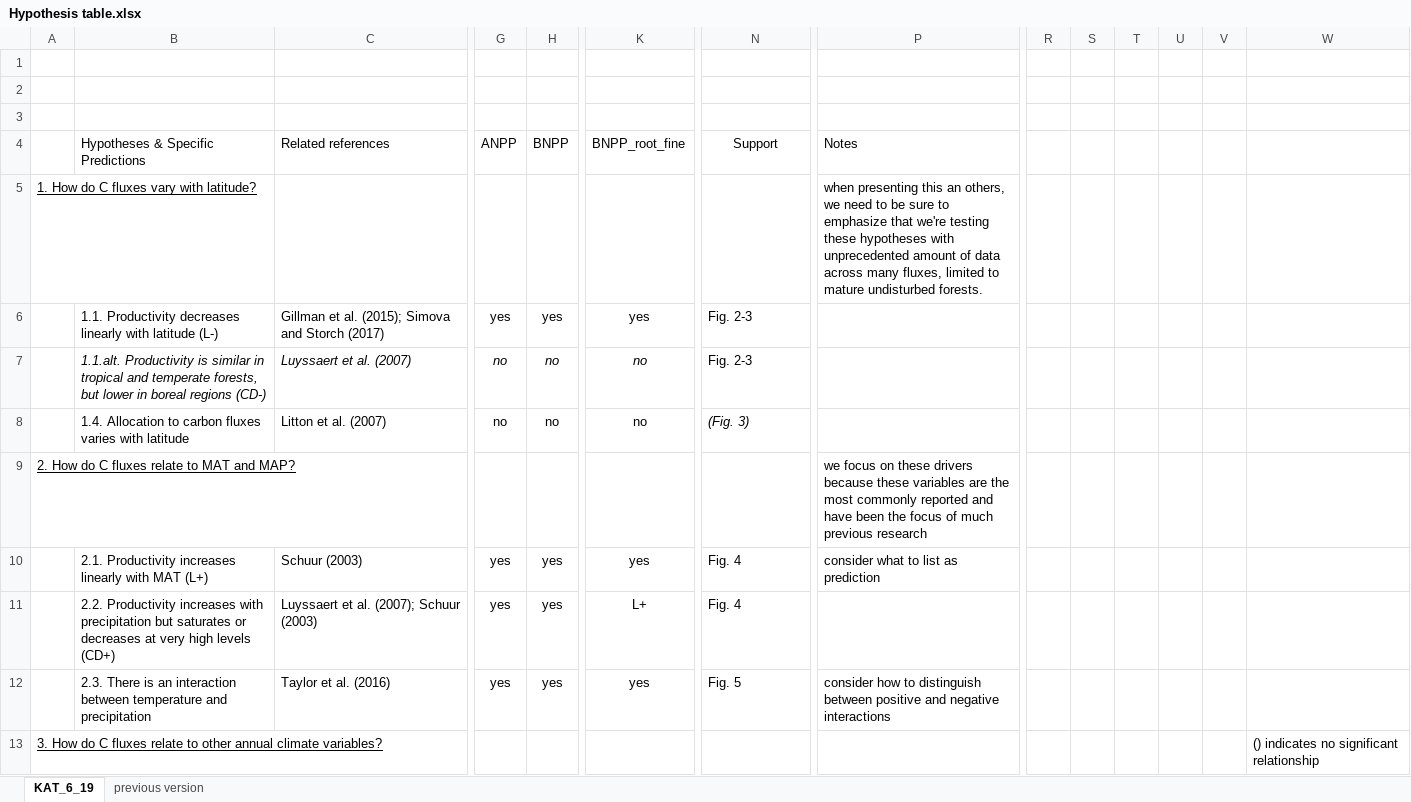
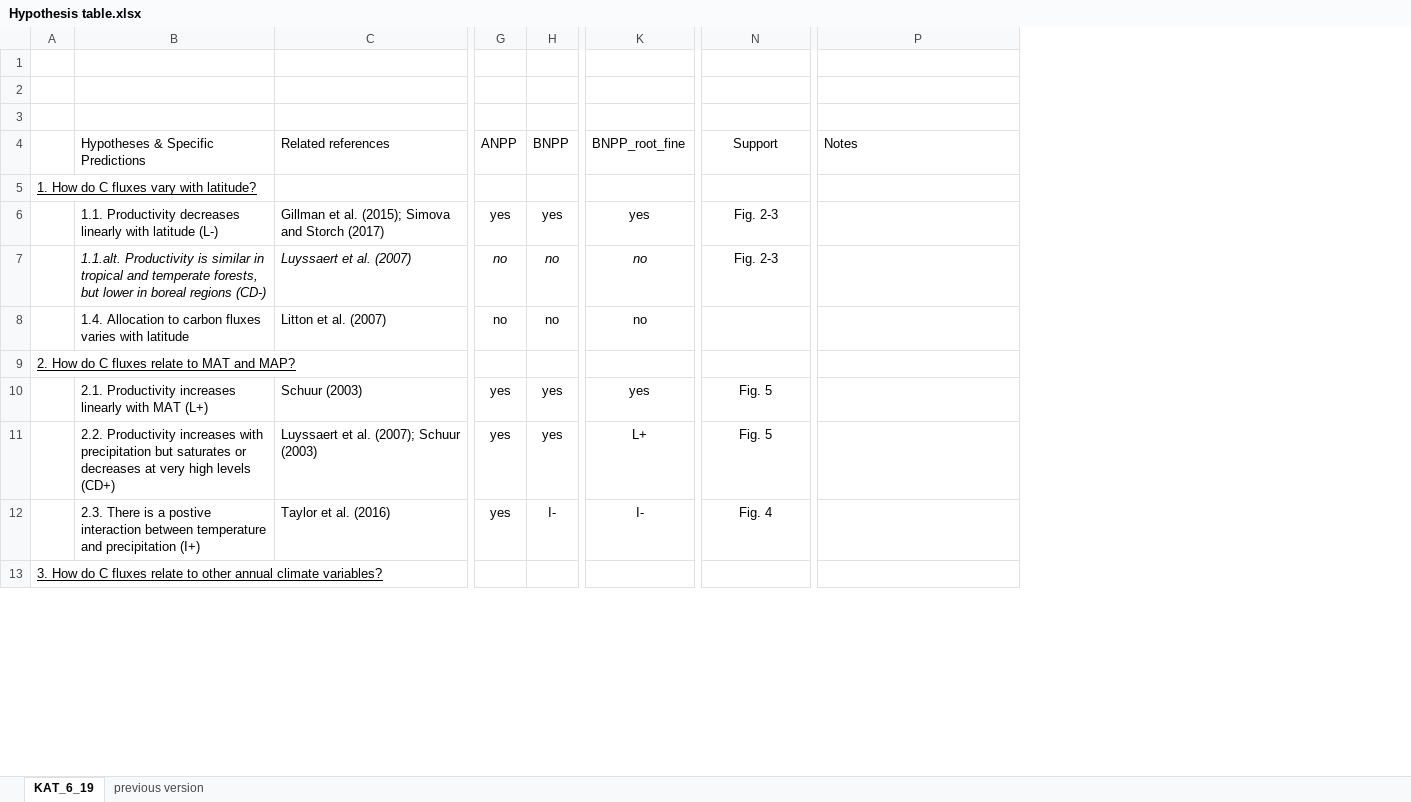
Before and after one commit to forc-db/Global_Productivity, an Excel workbook: manuscript/Hypothesis table.xlsx, sheet KAT_6_19, drawn as a sheet; only a part is shown, gaps mark what is left out; values as stored, in another font and other column widths than the file's, no borders; charts and pictures not drawn; the diff covers the shown part only; the diff names each change by its address in the sheet, - before the commit and + after, or states it on an @@ line.

Commit message:
Update Hypothesis table.xlsx

```diff
--- a/manuscript/Hypothesis table.xlsx (sheet KAT_6_19)
+++ b/manuscript/Hypothesis table.xlsx (sheet KAT_6_19)
-column R, empty
-column S, empty
-column T, empty
-column U, empty
-column V, empty
-column W, row 13: () indicates no significant relationship
-P5: when presenting this an others, we need to be sure to emphasize that we're testing these hypotheses with unprecedented amount of data across many fluxes, limited to mature undisturbed forests.
+P5: (empty)
-N6:N7 alignment: left
+N6:N7 alignment: center
-N8: (Fig. 3)
+N8: (empty)
-P9: we focus on these drivers because these variables are the most commonly reported and have been the focus of much previous research
+P9: (empty)
-N10:N11: Fig. 4
+N10:N11: Fig. 5
-N10:N12 alignment: left
+N10:N12 alignment: center
-P10: consider what to list as prediction
+P10: (empty)
-B12: …There is an interaction between temperature and precipitation
+B12: …There is a postive interaction between temperature and precipitation (I+)
-H12: yes
+H12: I-
-K12: yes
+K12: I-
-N12: Fig. 5
+N12: Fig. 4
-P12: consider how to distinguish between positive and negative interactions
+P12: (empty)
```
Also changed, not shown: 15 edited cells and cell formats elsewhere in this sheet, charts or pictures.
